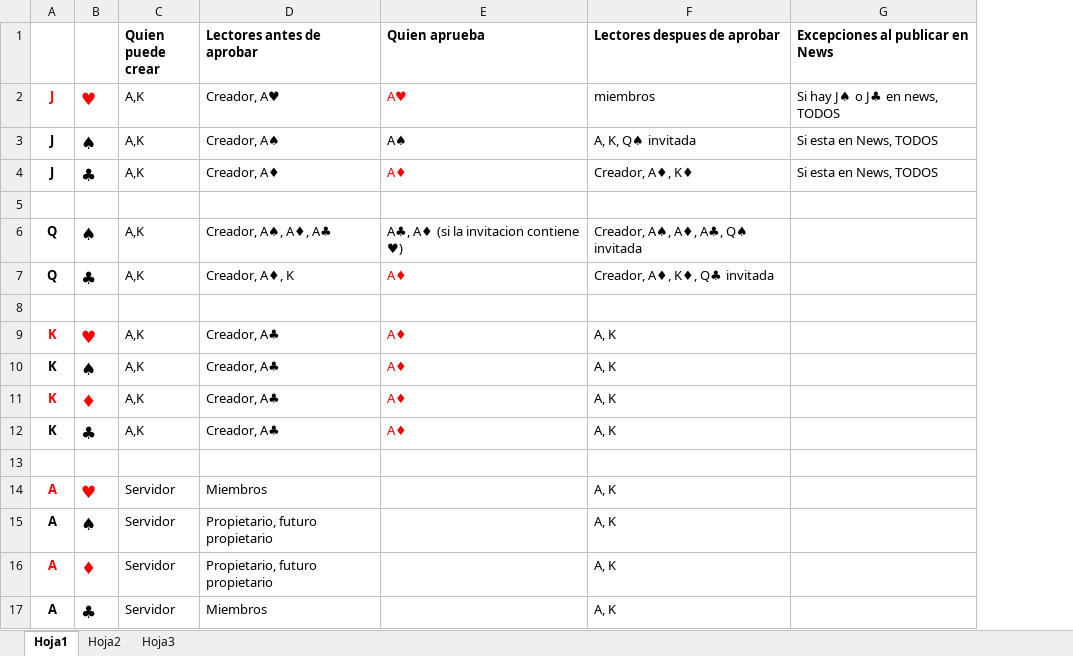
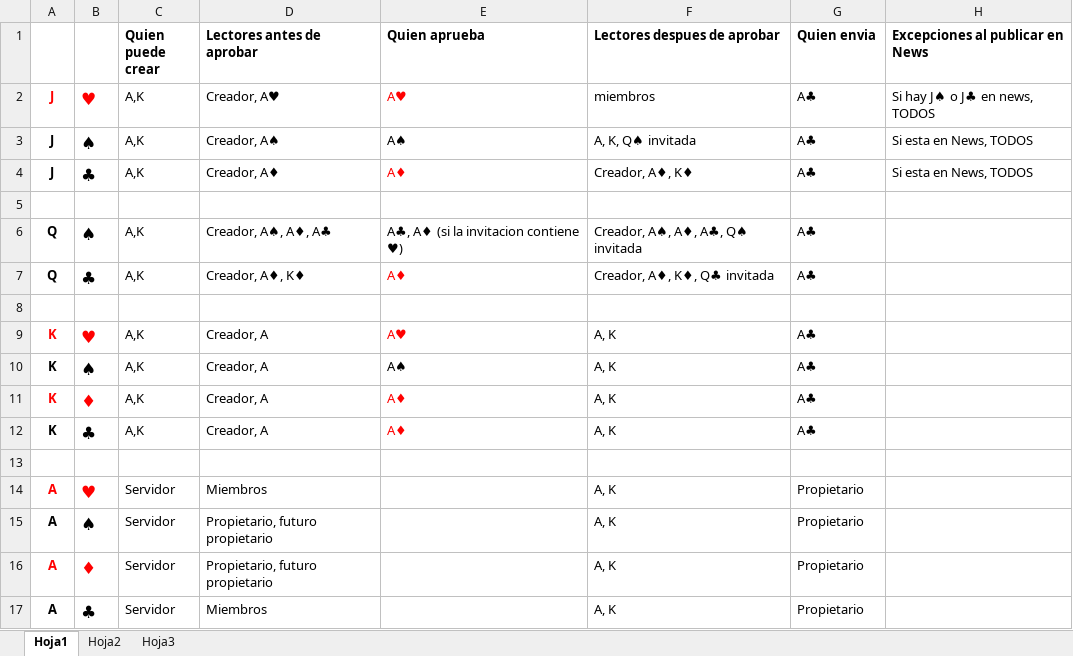
Before and after one commit to millotcamilo-collab/Cooptrack, an Excel workbook: Procedimento y campos lectores.xlsx, sheet Hoja1, drawn as a sheet; values as stored, in another font and other column widths than the file's, no borders; the diff names each change by its address in the sheet, - before the commit and + after, or states it on an @@ line.

```diff
--- a/Procedimento y campos lectores.xlsx (sheet Hoja1)
+++ b/Procedimento y campos lectores.xlsx (sheet Hoja1)
+column G (Quien envia), rows 2-17: A♣ | A♣ | A♣ |  | A♣ | A♣ |  | A♣ | A♣ | A♣ | A♣ |  | Propietario | Propietario | Propietario | Propietario
-D7 (Lectores antes de aprobar): Creador, A♦, K
+D7 (Lectores antes de aprobar): Creador, A♦, K♦
-D9:D12 (Lectores antes de aprobar): Creador, A♣
+D9:D12 (Lectores antes de aprobar): Creador, A
-E9 (Quien aprueba): A♦
+E9 (Quien aprueba): A♥
-E10 (Quien aprueba): A♦
+E10 (Quien aprueba): A♠
-E10 text colour: #FF0000
+E10 text colour: black
```
Also changed, not shown: 4 other files.
